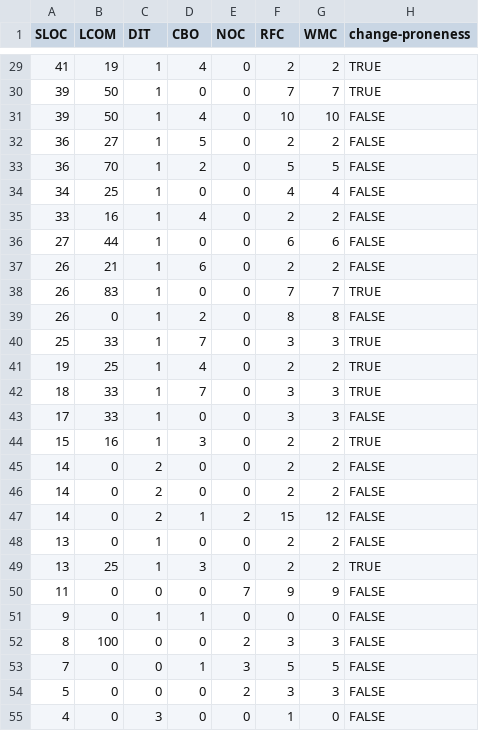
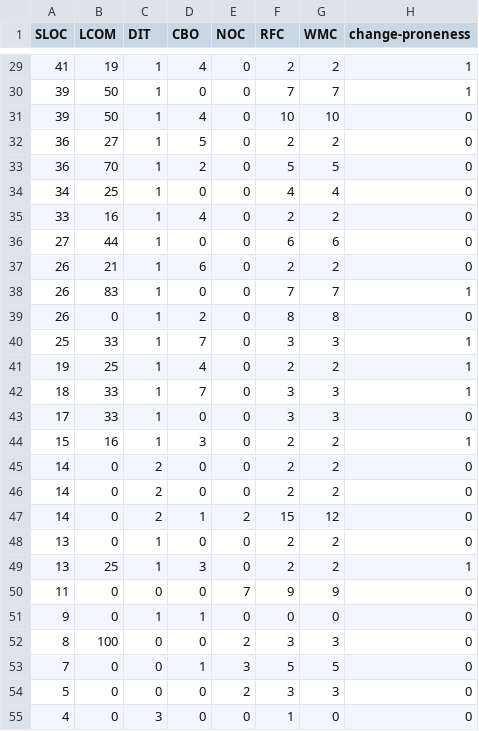
Before and after one commit to hjamaan/HaniAlzahrani_MscThesis, a CSV file: peersim.csv, drawn as a sheet; only a part is shown, gaps mark what is left out; the diff covers the shown part only.

```diff
--- a/peersim.csv
+++ b/peersim.csv
@@ -29,27 +29,27 @@ SLOC,LCOM,DIT,CBO,NOC,RFC,WMC,change-proneness
-41,19,1,4,0,2,2,TRUE
-39,50,1,0,0,7,7,TRUE
-39,50,1,4,0,10,10,FALSE
-36,27,1,5,0,2,2,FALSE
-36,70,1,2,0,5,5,FALSE
-34,25,1,0,0,4,4,FALSE
-33,16,1,4,0,2,2,FALSE
-27,44,1,0,0,6,6,FALSE
-26,21,1,6,0,2,2,FALSE
-26,83,1,0,0,7,7,TRUE
-26,0,1,2,0,8,8,FALSE
-25,33,1,7,0,3,3,TRUE
-19,25,1,4,0,2,2,TRUE
-18,33,1,7,0,3,3,TRUE
-17,33,1,0,0,3,3,FALSE
-15,16,1,3,0,2,2,TRUE
-14,0,2,0,0,2,2,FALSE
-14,0,2,0,0,2,2,FALSE
-14,0,2,1,2,15,12,FALSE
-13,0,1,0,0,2,2,FALSE
-13,25,1,3,0,2,2,TRUE
-11,0,0,0,7,9,9,FALSE
-9,0,1,1,0,0,0,FALSE
-8,100,0,0,2,3,3,FALSE
-7,0,0,1,3,5,5,FALSE
-5,0,0,0,2,3,3,FALSE
-4,0,3,0,0,1,0,FALSE
+41,19,1,4,0,2,2,1
+39,50,1,0,0,7,7,1
+39,50,1,4,0,10,10,0
+36,27,1,5,0,2,2,0
+36,70,1,2,0,5,5,0
+34,25,1,0,0,4,4,0
+33,16,1,4,0,2,2,0
+27,44,1,0,0,6,6,0
+26,21,1,6,0,2,2,0
+26,83,1,0,0,7,7,1
+26,0,1,2,0,8,8,0
+25,33,1,7,0,3,3,1
+19,25,1,4,0,2,2,1
+18,33,1,7,0,3,3,1
+17,33,1,0,0,3,3,0
+15,16,1,3,0,2,2,1
+14,0,2,0,0,2,2,0
+14,0,2,0,0,2,2,0
+14,0,2,1,2,15,12,0
+13,0,1,0,0,2,2,0
+13,25,1,3,0,2,2,1
+11,0,0,0,7,9,9,0
+9,0,1,1,0,0,0,0
+8,100,0,0,2,3,3,0
+7,0,0,1,3,5,5,0
+5,0,0,0,2,3,3,0
+4,0,3,0,0,1,0,0
```
Also changed, not shown: 33 edited cells elsewhere in this file, 1 other file.
